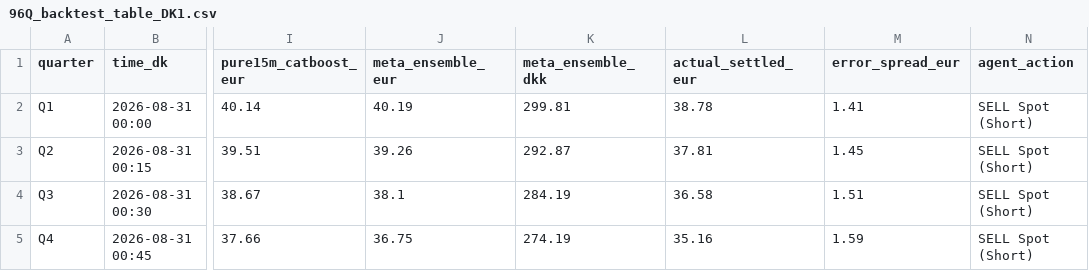
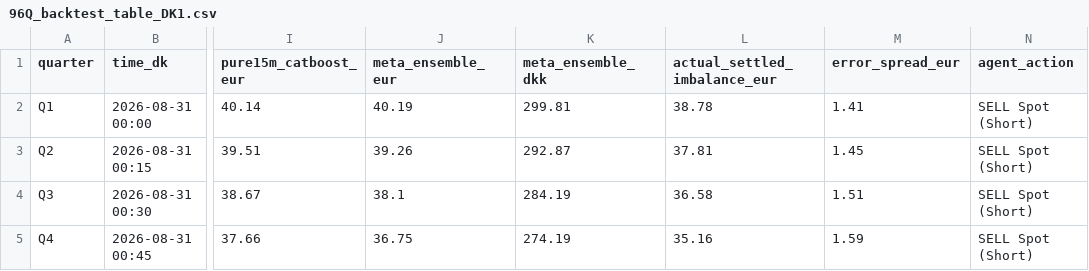
Before and after one commit to siddiqov/dk-power-imbalance-trading, a CSV file: results/96Q_backtest_table_DK1.csv, drawn as a sheet; only a part is shown, gaps mark what is left out; the diff names each change by its address in the sheet, - before the commit and + after, or states it on an @@ line.

```diff
--- a/results/96Q_backtest_table_DK1.csv
+++ b/results/96Q_backtest_table_DK1.csv
-L1: actual_settled_eur
+L1: actual_settled_imbalance_eur
```
Also changed, not shown: results/96Q_backtest_table_DK2.csv, results/96Q_future_table_DK1.csv, 3 other files.
